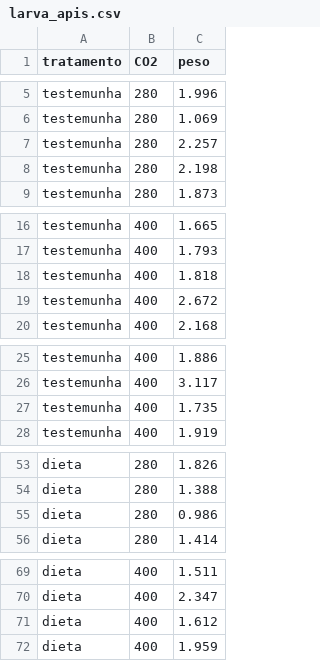
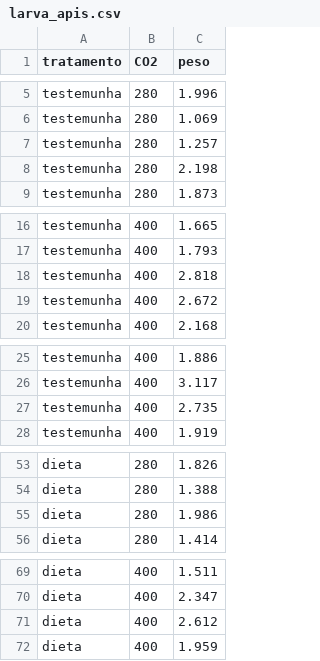
Before and after one commit to Leprechault/PEN-533, a CSV file: larva_apis.csv, drawn as a sheet; only a part is shown, gaps mark what is left out; the diff covers the shown part only.

Commit message:
Update larva_apis.csv

```diff
--- a/larva_apis.csv
+++ b/larva_apis.csv
@@ -6,3 +6,3 @@ testemunha,280,1.996
 testemunha,280,1.069
-testemunha,280,2.257
+testemunha,280,1.257
 testemunha,280,2.198
@@ -17,3 +17,3 @@ testemunha,400,1.665
 testemunha,400,1.793
-testemunha,400,1.818
+testemunha,400,2.818
 testemunha,400,2.672
@@ -26,3 +26,3 @@ testemunha,400,1.886
 testemunha,400,3.117
-testemunha,400,1.735
+testemunha,400,2.735
 testemunha,400,1.919
@@ -54,3 +54,3 @@ dieta,280,1.826
 dieta,280,1.388
-dieta,280,0.986
+dieta,280,1.986
 dieta,280,1.414
@@ -70,3 +70,3 @@ dieta,400,1.511
 dieta,400,2.347
-dieta,400,1.612
+dieta,400,2.612
 dieta,400,1.959
```
Also changed, not shown: 1 edited cell elsewhere in this file.
